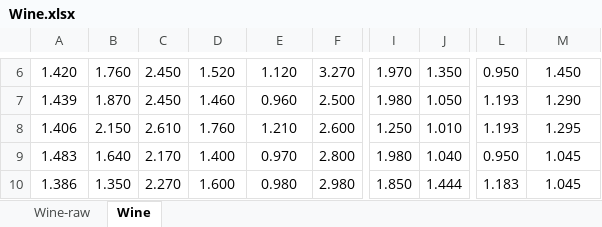
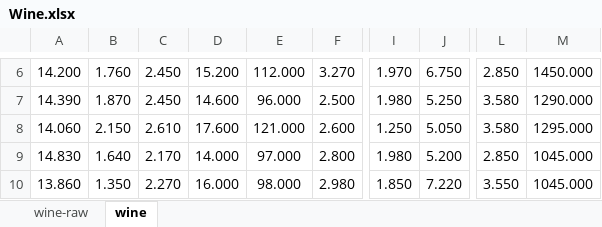
Before and after one commit to OSoftwareConsulting/NeuralNetwork, an Excel workbook: DataSets/wine/Wine.xlsx, sheet wine, drawn as a sheet; only a part is shown, gaps mark what is left out; values as stored, in another font and other column widths than the file's, no borders; charts and pictures not drawn; the diff covers the shown part only; the diff names each change by its address in the sheet, - before the commit and + after, or states it on an @@ line.

```diff
--- a/DataSets/wine/Wine.xlsx (sheet wine)
+++ b/DataSets/wine/Wine.xlsx (sheet wine)
-sheet tab: Wine-raw
+sheet tab: wine-raw
-sheet tab: Wine
+sheet tab: wine
-A6: 1.420
+A6: 14.200
-D6: 1.520
+D6: 15.200
-E6: 1.120
+E6: 112.000
-J6: 1.350
+J6: 6.750
-L6: 0.950
+L6: 2.850
-M6: 1.450
+M6: 1450.000
-A7: 1.439
+A7: 14.390
-D7: 1.460
+D7: 14.600
-E7: 0.960
+E7: 96.000
-J7: 1.050
+J7: 5.250
-L7:L8: 1.193
+L7:L8: 3.580
-M7: 1.290
+M7: 1290.000
-A8: 1.406
+A8: 14.060
-D8: 1.760
+D8: 17.600
-E8: 1.210
+E8: 121.000
-J8: 1.010
+J8: 5.050
-M8: 1.295
+M8: 1295.000
-A9: 1.483
+A9: 14.830
-D9: 1.400
+D9: 14.000
-E9: 0.970
+E9: 97.000
-J9: 1.040
+J9: 5.200
-L9: 0.950
+L9: 2.850
-M9:M10: 1.045
+M9:M10: 1045.000
-A10: 1.386
+A10: 13.860
-D10: 1.600
+D10: 16.000
-E10: 0.980
+E10: 98.000
-J10: 1.444
+J10: 7.220
-L10: 1.183
+L10: 3.550
```
Also changed, not shown: 1038 edited cells elsewhere in this sheet, formulas that keep their value, DataSets/iris/iris.xlsx, Exercise/Completed/wdbc.xlsx, 12 other files.
